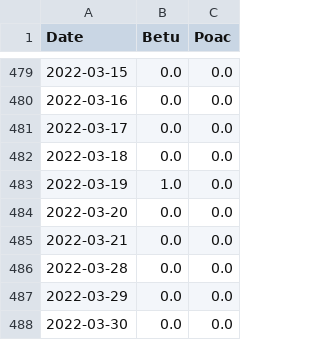
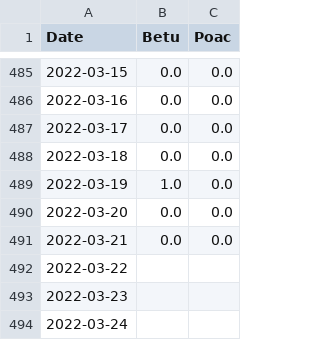
Before and after one commit to nnyousefi/UK-Ireland-Intercomparison, a CSV file: data/processed/all_years/Belfast_allyears.csv (was data/processed/Belfast_allyears.csv), drawn as a sheet; only a part is shown, gaps mark what is left out; the shorter side is filled out with more unchanged rows; the diff covers the shown part only; the diff names each change by its address in the sheet, - before the commit and + after, or states it on an @@ line.

```diff
--- a/data/processed/Belfast_allyears.csv
+++ b/data/processed/all_years/Belfast_allyears.csv
+row 492: 2022-03-22
+row 493: 2022-03-23
+row 494: 2022-03-24
```
Also changed, not shown: 12 added rows elsewhere in this file, data/processed/all_years/Cardiff_allyears.csv, data/processed/all_years/Invergowrie_allyears.csv, 45 other files.
